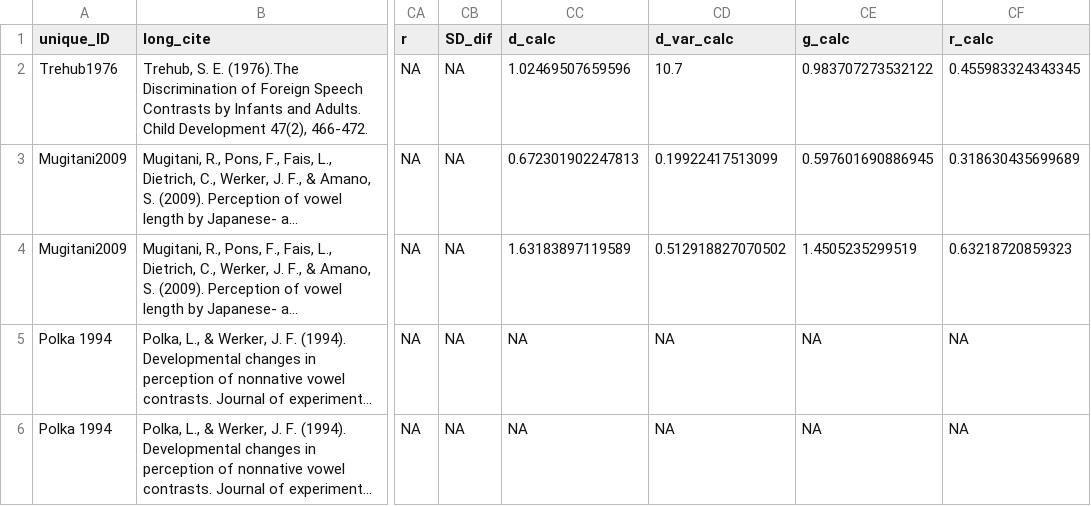
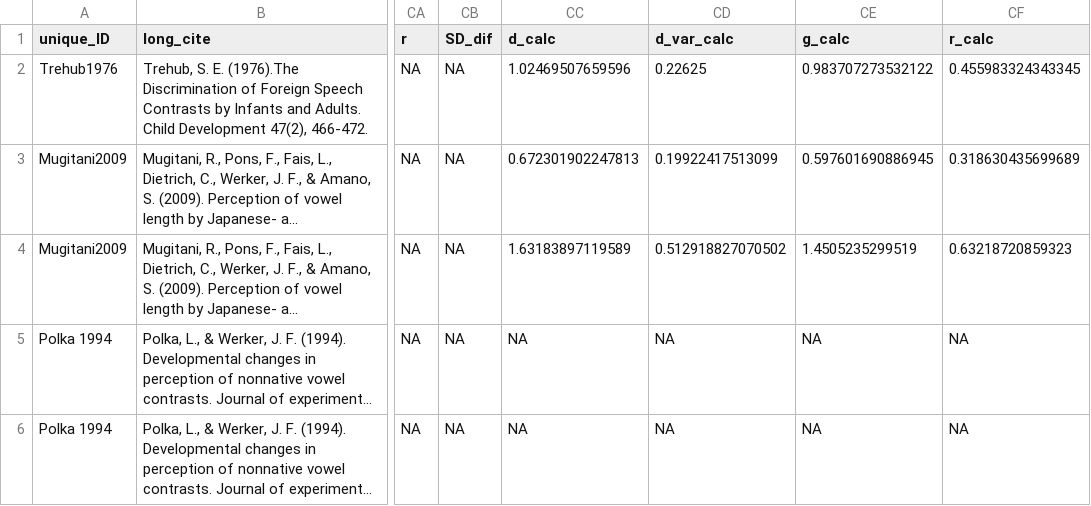
Before and after one commit to langcog/metalab-archive, a CSV file: data/phonemic_discrimination_nonnative.csv, drawn as a sheet; only a part is shown, gaps mark what is left out; long unchanged cells end in …; the diff names each change by its address in the sheet, - before the commit and + after, or states it on an @@ line.

```diff
--- a/data/phonemic_discrimination_nonnative.csv
+++ b/data/phonemic_discrimination_nonnative.csv
-CD2 (d_var_calc): 10.7
+CD2 (d_var_calc): 0.22625
```
Also changed, not shown: data/phonemic_discrimination_native.csv.
